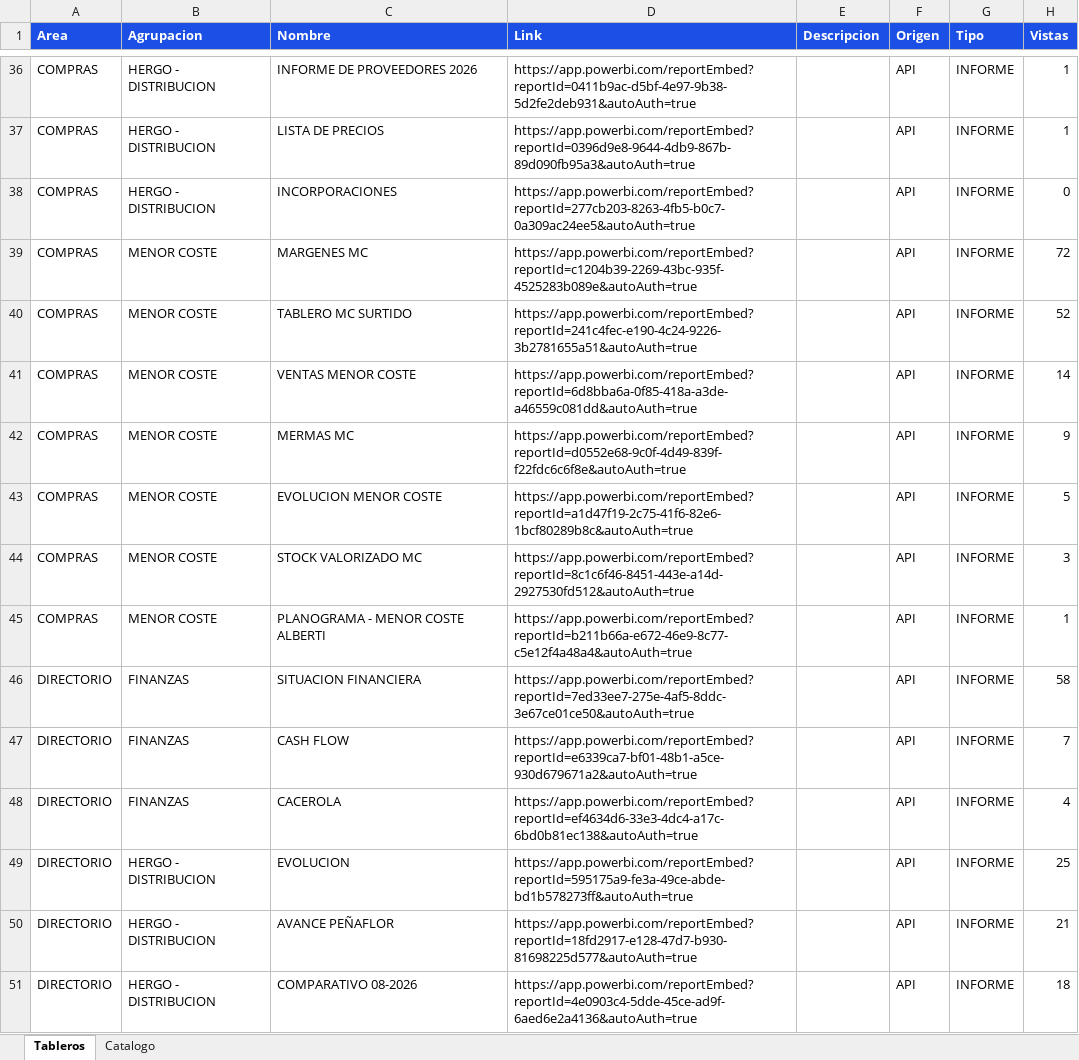
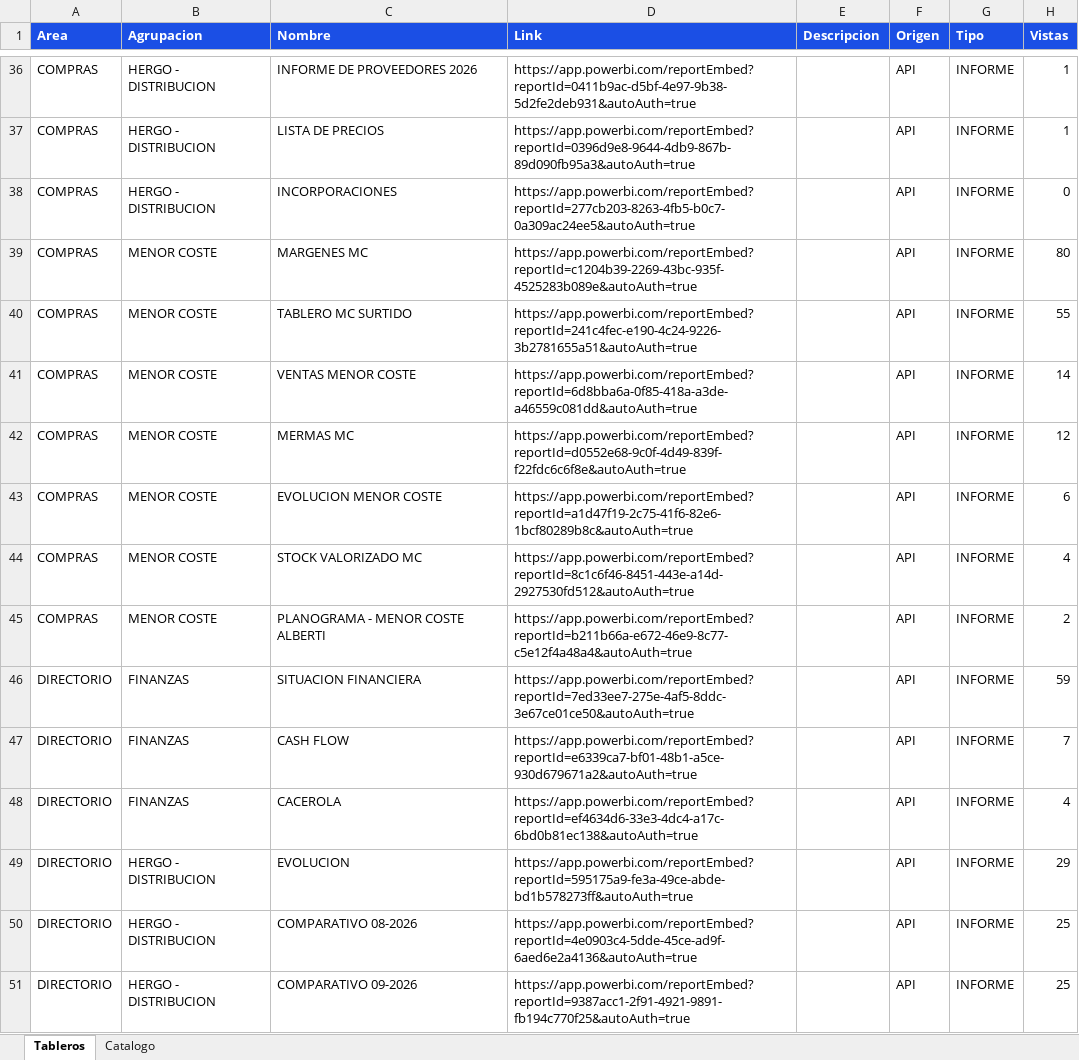
Before and after one commit to planeamientocomercialhergo-cyber/tableros-powerbi, an Excel workbook: LINKS POWER BI.xlsx, sheet Tableros, drawn as a sheet; only a part is shown, gaps mark what is left out; values as stored, in another font and other column widths than the file's, no borders; the diff covers the shown part only; the diff names each change by its address in the sheet, - before the commit and + after, or states it on an @@ line.

Commit message:
Actualizo tableros (2026-09-11 10:19) - 132 informes de Power BI y 27 links a mano

```diff
--- a/LINKS POWER BI.xlsx (sheet Tableros)
+++ b/LINKS POWER BI.xlsx (sheet Tableros)
-H39 (Vistas): 72
+H39 (Vistas): 80
-H40 (Vistas): 52
+H40 (Vistas): 55
-H42 (Vistas): 9
+H42 (Vistas): 12
-H43 (Vistas): 5
+H43 (Vistas): 6
-H44 (Vistas): 3
+H44 (Vistas): 4
-H45 (Vistas): 1
+H45 (Vistas): 2
-H46 (Vistas): 58
+H46 (Vistas): 59
-H49 (Vistas): 25
+H49 (Vistas): 29
-C50 (Nombre): AVANCE PEÑAFLOR
+C50 (Nombre): COMPARATIVO 08-2026
-D50 (Link): https://app.powerbi.com/reportEmbed?reportId=18fd2917-e128-47d7-b930-81698225d577&autoAuth=true
+D50 (Link): https://app.powerbi.com/reportEmbed?reportId=4e0903c4-5dde-45ce-ad9f-6aed6e2a4136&autoAuth=true
-H50 (Vistas): 21
+H50 (Vistas): 25
-C51 (Nombre): COMPARATIVO 08-2026
+C51 (Nombre): COMPARATIVO 09-2026
-D51 (Link): https://app.powerbi.com/reportEmbed?reportId=4e0903c4-5dde-45ce-ad9f-6aed6e2a4136&autoAuth=true
+D51 (Link): https://app.powerbi.com/reportEmbed?reportId=9387acc1-2f91-4921-9891-fb194c770f25&autoAuth=true
-H51 (Vistas): 18
+H51 (Vistas): 25
```
Also changed, not shown: 11 added rows, 7 removed rows and 47 edited cells elsewhere in this sheet, sheet Catalogo.
